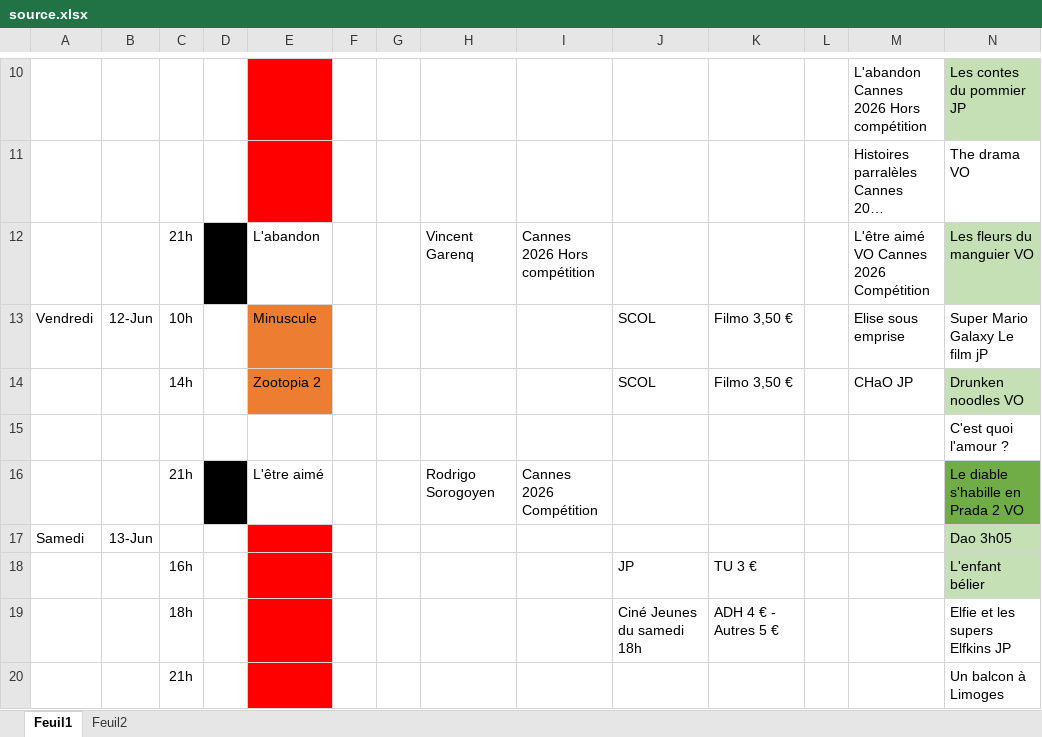
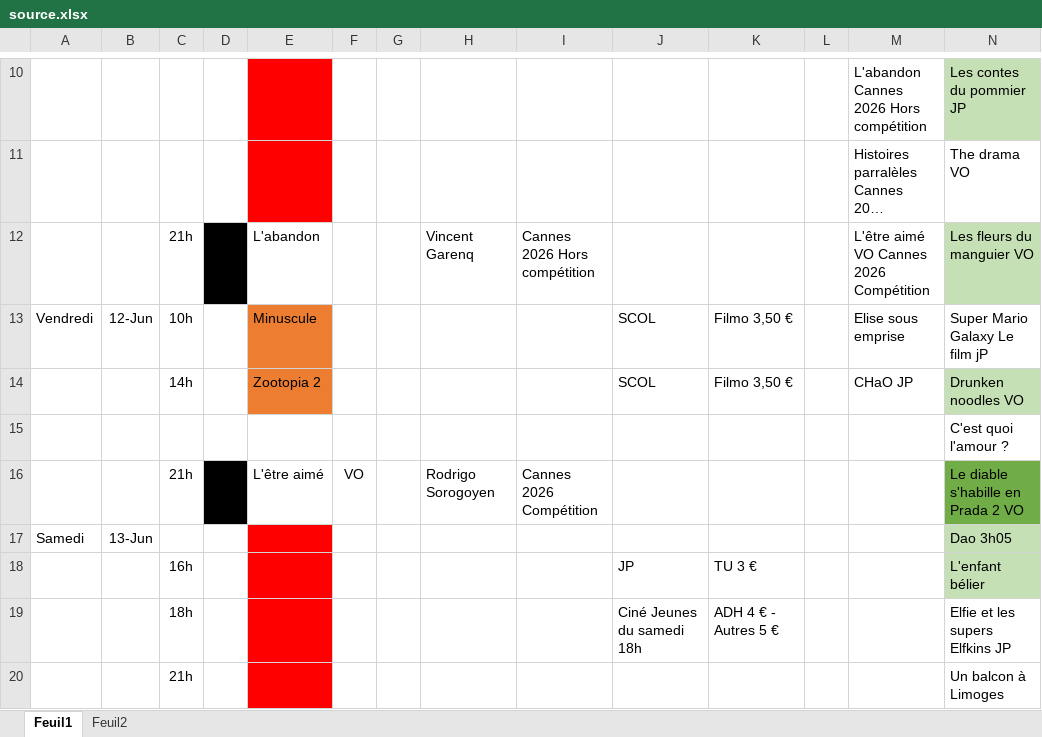
Before and after one commit to Cinecarbonne/site, an Excel workbook: outils/input/source.xlsx, sheet Feuil1, drawn as a sheet; only a part is shown, gaps mark what is left out; long unchanged cells end in …; values as stored, in another font and other column widths than the file's, no borders; the diff names each change by its address in the sheet, - before the commit and + after, or states it on an @@ line.

```diff
--- a/outils/input/source.xlsx (sheet Feuil1)
+++ b/outils/input/source.xlsx (sheet Feuil1)
-F16: (empty)
+F16: VO
```
Also changed, not shown: 1 other file.
